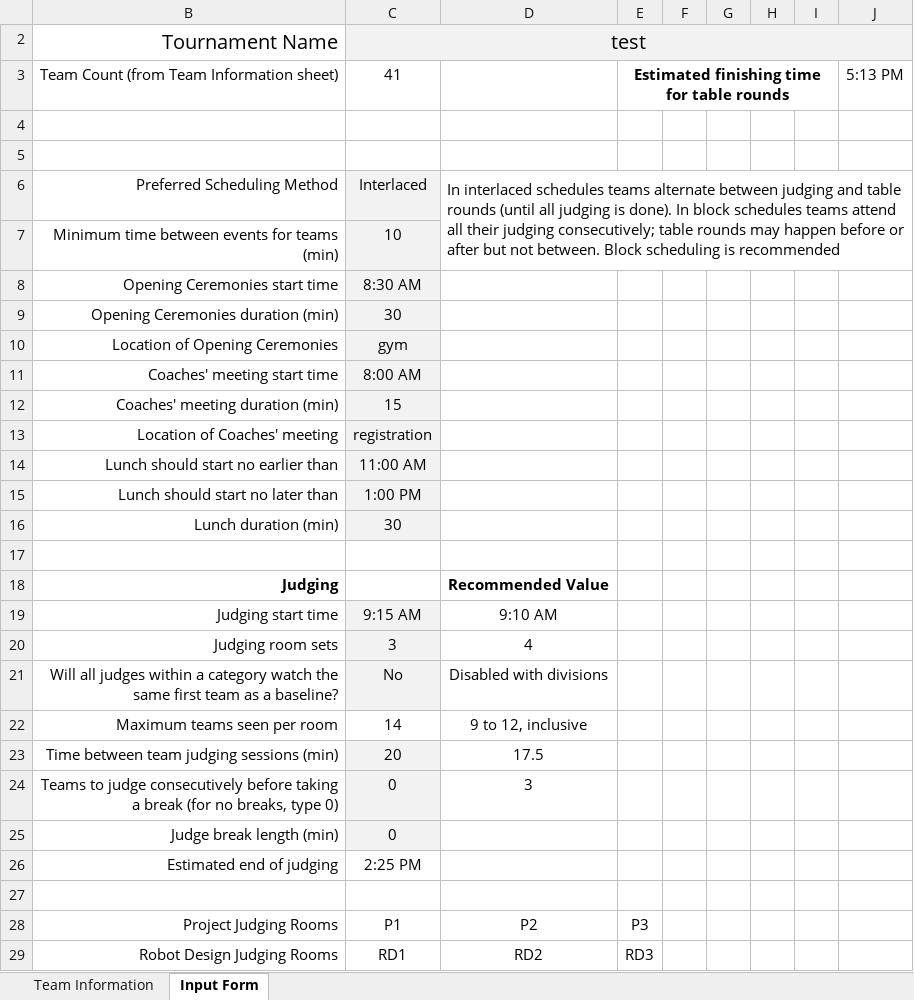
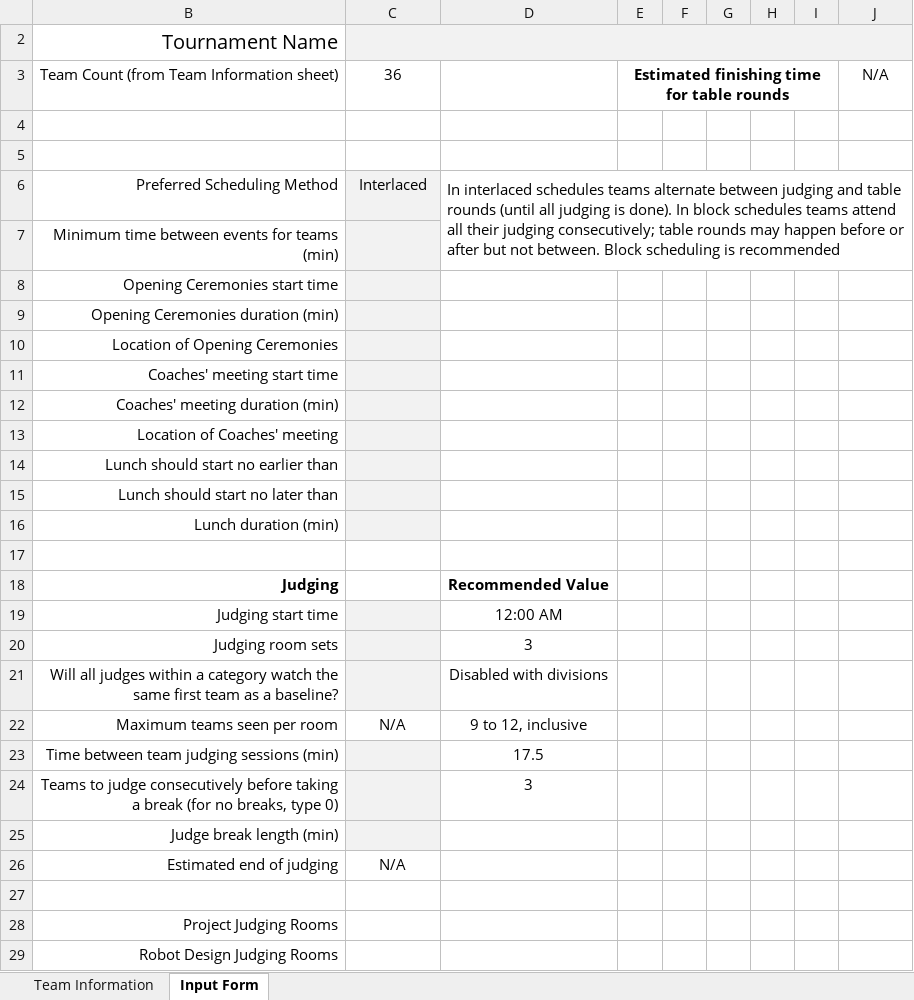
Before and after one commit to scherrma/fll-tournament-scheduler, an Excel workbook: input_sheet.xlsm, sheet Input Form, drawn as a sheet; only a part is shown; values as stored, in another font and other column widths than the file's, no borders; charts and pictures and conditional formats not drawn; the diff covers the shown part only; the diff names each change by its address in the sheet, - before the commit and + after, or states it on an @@ line.

Commit message:
improved time estimate

```diff
--- a/input_sheet.xlsm (sheet Input Form)
+++ b/input_sheet.xlsm (sheet Input Form)
-C2: test
+C2: (empty)
-C3: 41
+C3: 36
-J3: 5:13 PM
+J3: N/A
-C7: 10
+C7: (empty)
-C8: 8:30 AM
+C8: (empty)
-C9: 30
+C9: (empty)
-C10: gym
+C10: (empty)
-C11: 8:00 AM
+C11: (empty)
-C12: 15
+C12: (empty)
-C13: registration
+C13: (empty)
-C14: 11:00 AM
+C14: (empty)
-C15: 1:00 PM
+C15: (empty)
-C16: 30
+C16: (empty)
-C19: 9:15 AM
+C19: (empty)
-D19: 9:10 AM
+D19: 12:00 AM
-C20: 3
+C20: (empty)
-D20: 4
+D20: 3
-C21: No
+C21: (empty)
-C22: 14
+C22: N/A
-C23: 20
+C23: (empty)
-C24:C25: 0
+C24:C25: (empty)
-C26: 2:25 PM
+C26: N/A
-C28: P1
+C28: (empty)
-D28: P2
+D28: (empty)
-E28: P3
+E28: (empty)
-C29: RD1
+C29: (empty)
-D29: RD2
+D29: (empty)
-E29: RD3
+E29: (empty)
```
Also changed, not shown: 22 edited cells elsewhere in this sheet, sheet Team Information, hidden cells, charts or pictures.
